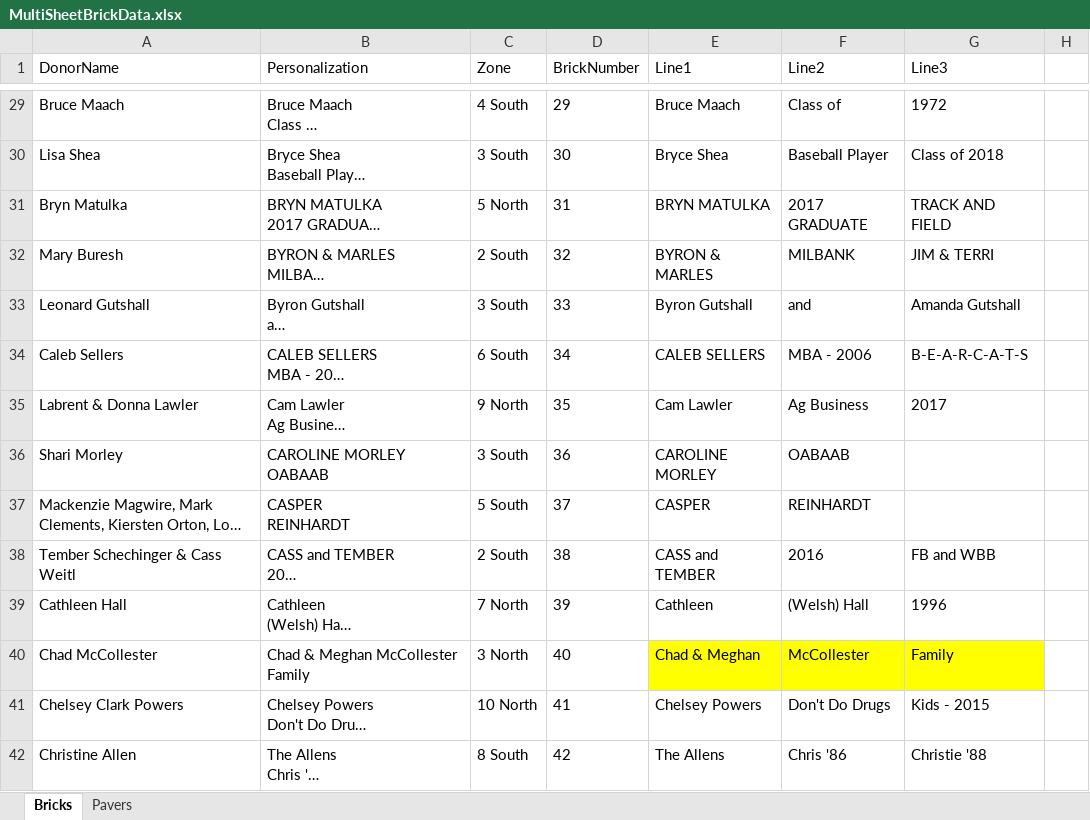
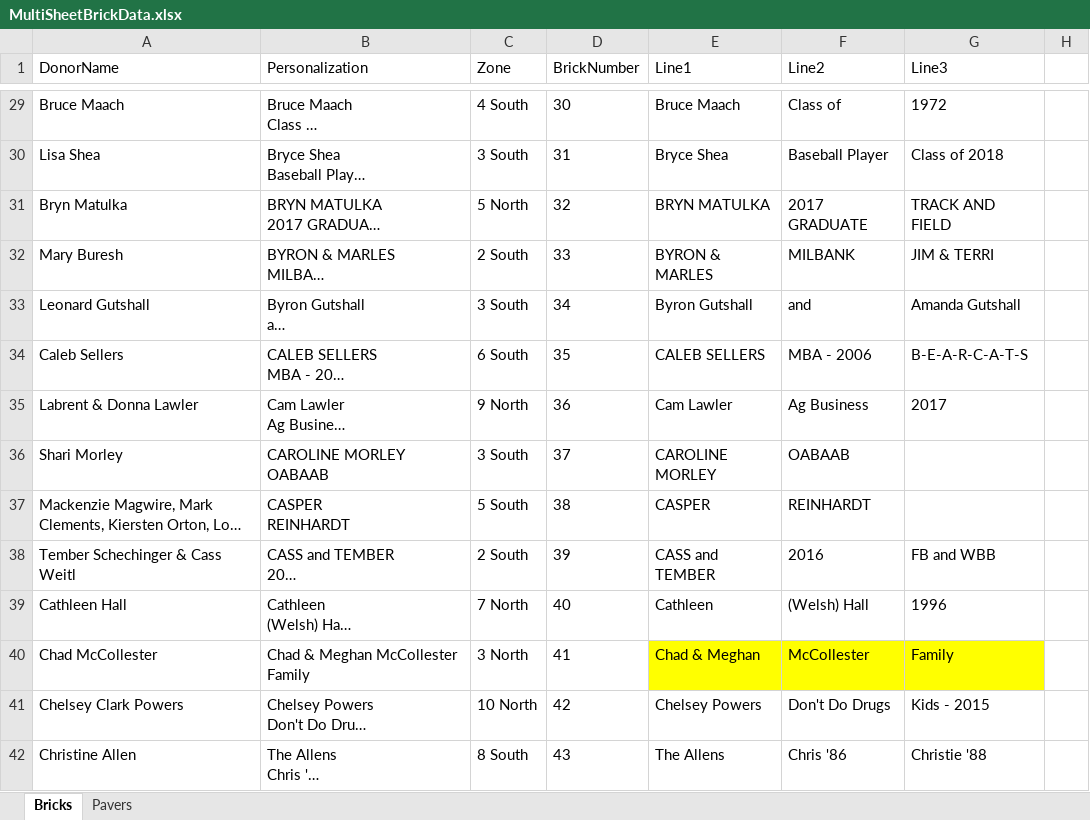
Before and after one commit to wendycorene/bricks, an Excel workbook: MultiSheetBrickData.xlsx, sheet Bricks, drawn as a sheet; only a part is shown, gaps mark what is left out; long unchanged cells end in …; values as stored, in another font and other column widths than the file's, no borders; the diff covers the shown part only; the diff names each change by its address in the sheet, - before the commit and + after, or states it on an @@ line.

```diff
--- a/MultiSheetBrickData.xlsx (sheet Bricks)
+++ b/MultiSheetBrickData.xlsx (sheet Bricks)
-D29 (BrickNumber): 29
+D29 (BrickNumber): 30
-D30 (BrickNumber): 30
+D30 (BrickNumber): 31
-D31 (BrickNumber): 31
+D31 (BrickNumber): 32
-D32 (BrickNumber): 32
+D32 (BrickNumber): 33
-D33 (BrickNumber): 33
+D33 (BrickNumber): 34
-D34 (BrickNumber): 34
+D34 (BrickNumber): 35
-D35 (BrickNumber): 35
+D35 (BrickNumber): 36
-D36 (BrickNumber): 36
+D36 (BrickNumber): 37
-D37 (BrickNumber): 37
+D37 (BrickNumber): 38
-D38 (BrickNumber): 38
+D38 (BrickNumber): 39
-D39 (BrickNumber): 39
+D39 (BrickNumber): 40
-D40 (BrickNumber): 40
+D40 (BrickNumber): 41
-D41 (BrickNumber): 41
+D41 (BrickNumber): 42
-D42 (BrickNumber): 42
+D42 (BrickNumber): 43
```
Also changed, not shown: 275 edited cells elsewhere in this sheet, sheet Pavers.
